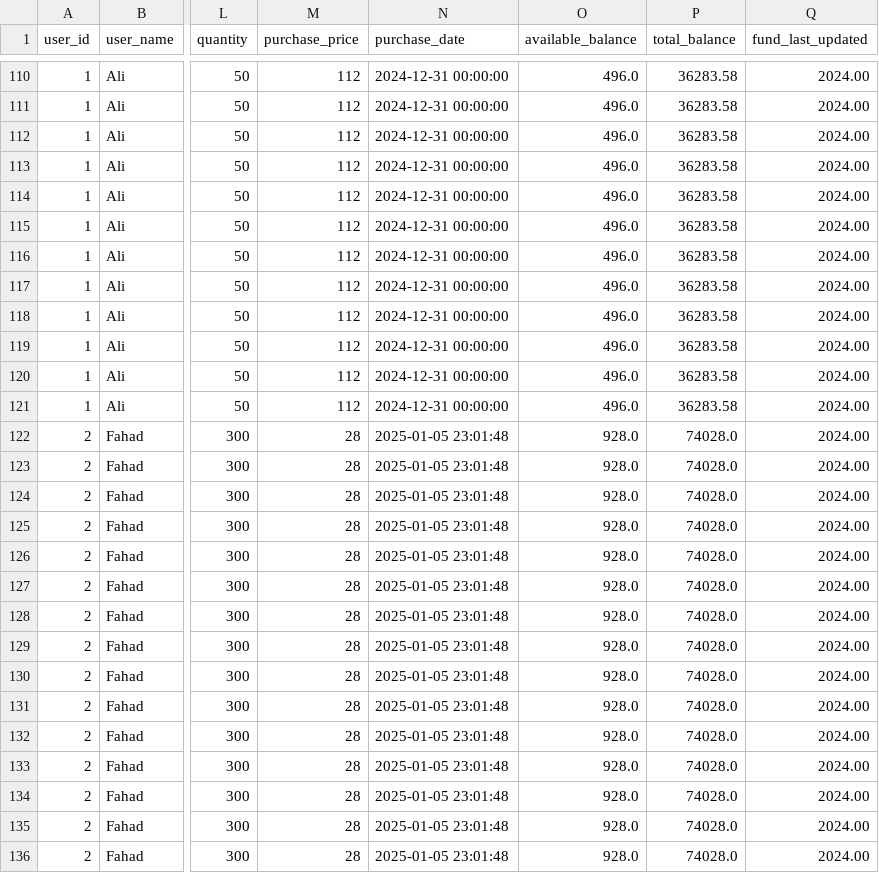
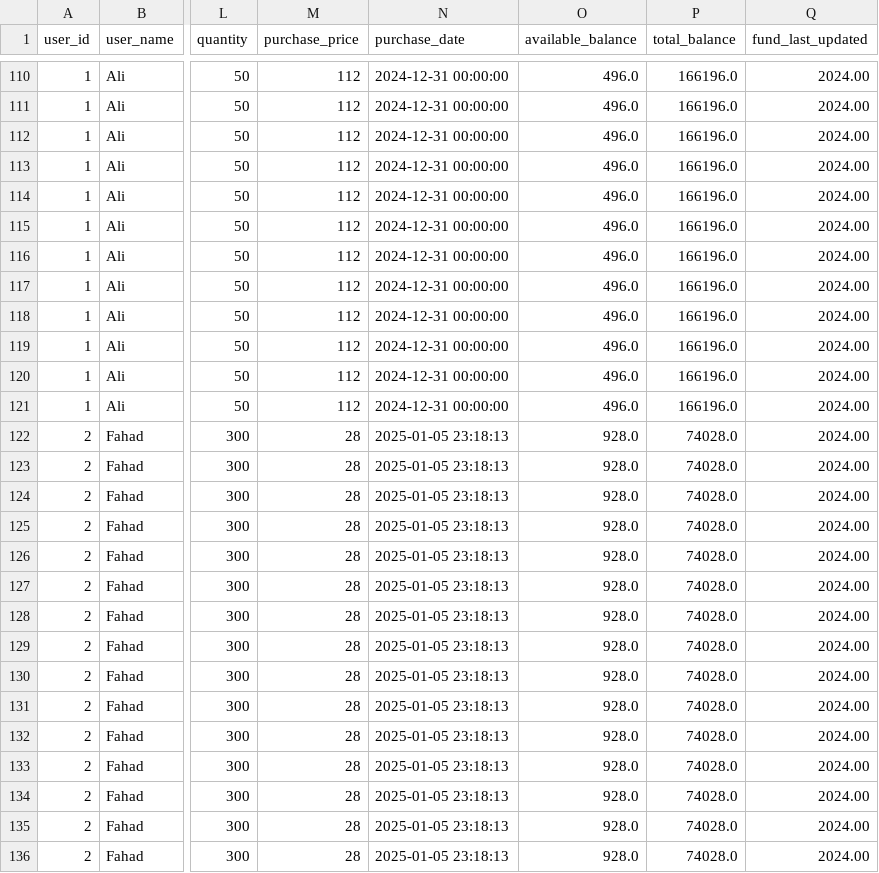
Before and after one commit to fahadyousuf2003/KSA_Stock_Project, a CSV file: combined_data.csv, drawn as a sheet; only a part is shown, gaps mark what is left out; the diff covers the shown part only; the diff names each change by its address in the sheet, - before the commit and + after, or states it on an @@ line.

```diff
--- a/combined_data.csv
+++ b/combined_data.csv
-P110:P121 (total_balance): 36283.58
+P110:P121 (total_balance): 166196.0
-N122:N136 (purchase_date): 2025-01-05 23:01:48
+N122:N136 (purchase_date): 2025-01-05 23:18:13
```
Also changed, not shown: 123 edited cells elsewhere in this file, 4 other files.
